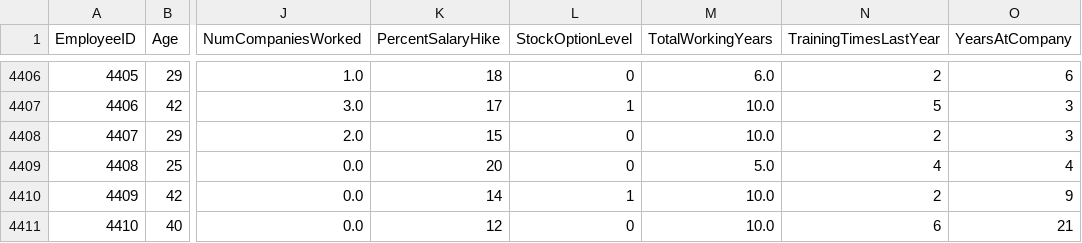
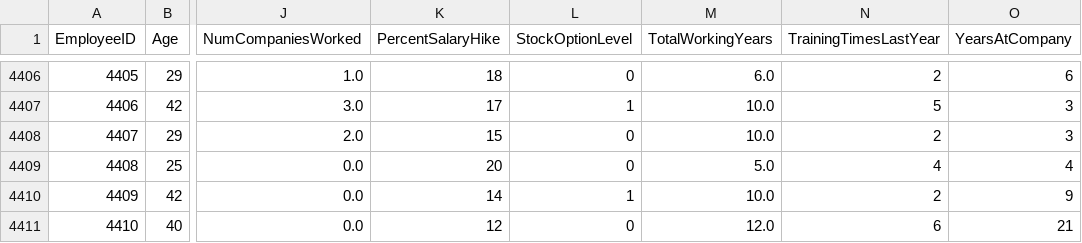
Before and after one commit to NicolasDrapier/ProjetIA, a CSV file: mix_encoded.csv, drawn as a sheet; only a part is shown, gaps mark what is left out; the diff covers the shown part only; the diff names each change by its address in the sheet, - before the commit and + after, or states it on an @@ line.

```diff
--- a/mix_encoded.csv
+++ b/mix_encoded.csv
-M4411 (TotalWorkingYears): 10.0
+M4411 (TotalWorkingYears): 12.0
```
Also changed, not shown: 5 edited cells elsewhere in this file.
